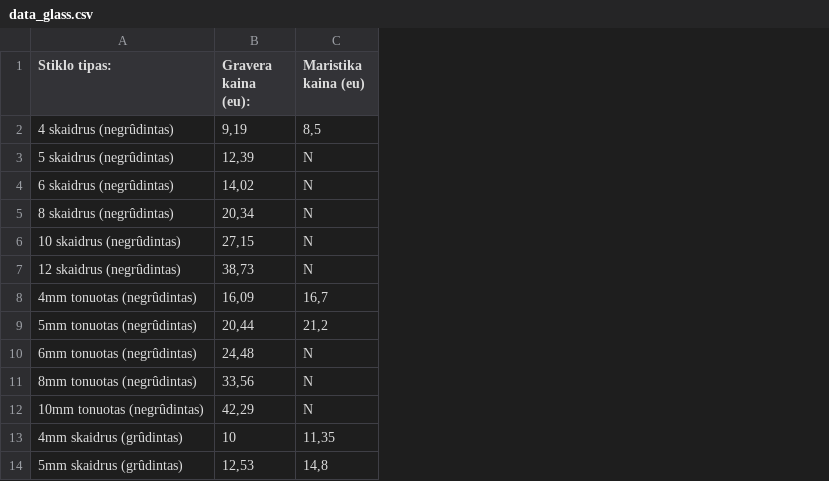
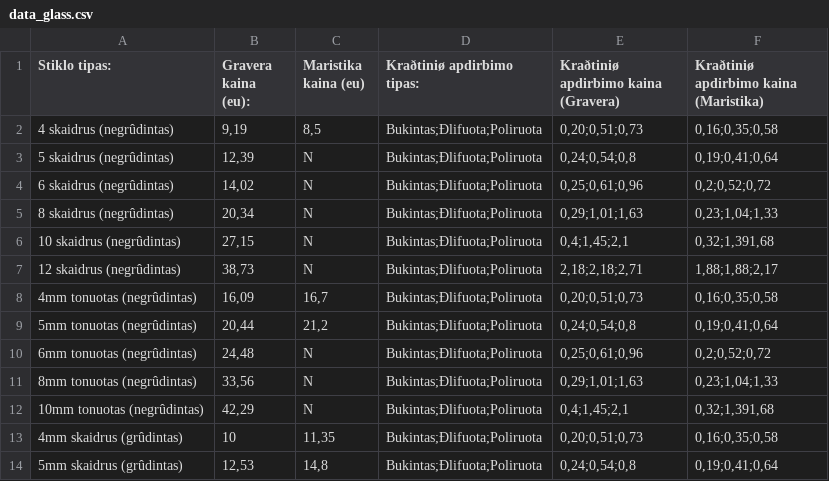
Before and after one commit to TomazasX/GLASS_DATA, a CSV file: data_glass.csv, drawn as a sheet; only a part is shown; the diff names each change by its address in the sheet, - before the commit and + after, or states it on an @@ line.

Commit message:
Add files via upload

```diff
--- a/data_glass.csv
+++ b/data_glass.csv
+column D (Kraðtiniø apdirbimo tipas:), rows 2-14: all Bukintas;Ðlifuota;Poliruota
+column E, rows 1-14: Kraðtiniø apdirbimo kaina (Gravera) | 0,20;0,51;0,73 | 0,24;0,54;0,8 | 0,25;0,61;0,96 | 0,29;1,01;1,63 | 0,4;1,45;2,1 | 2,18;2,18;2,71 | 0,20;0,51;0,73 | 0,24;0,54;0,8 | 0,25;0,61;0,96 | 0,29;1,01;1,63 | 0,4;1,45;2,1 | 0,20;0,51;0,73 | 0,24;0,54;0,8
+column F, rows 1-14: Kraðtiniø apdirbimo kaina (Maristika) | 0,16;0,35;0,58 | 0,19;0,41;0,64 | 0,2;0,52;0,72 | 0,23;1,04;1,33 | 0,32;1,391,68 | 1,88;1,88;2,17 | 0,16;0,35;0,58 | 0,19;0,41;0,64 | 0,2;0,52;0,72 | 0,23;1,04;1,33 | 0,32;1,391,68 | 0,16;0,35;0,58 | 0,19;0,41;0,64
```
